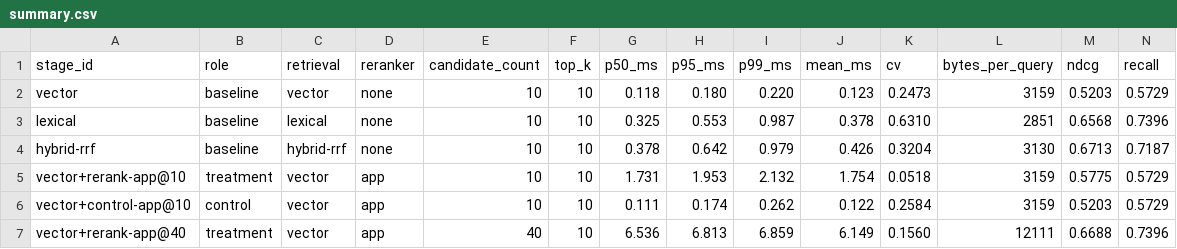
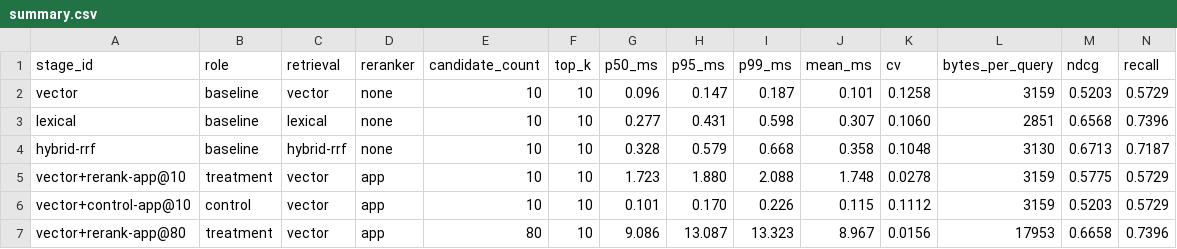
Before and after one commit to allenheltondev/rag-reranker-bench, a CSV file: results/example-fixture-run/summary.csv, drawn as a sheet; only a part is shown; removed rows and columns are numbered as before the commit, all else as after; rows hold the shown columns only; the diff covers the shown part only; the diff names each change by its address in the sheet, - before the commit and + after, or states it on an @@ line.

```diff
--- a/results/example-fixture-run/summary.csv
+++ b/results/example-fixture-run/summary.csv
-G2 (p50_ms): 0.118
+G2 (p50_ms): 0.096
-H2 (p95_ms): 0.180
+H2 (p95_ms): 0.147
-I2 (p99_ms): 0.220
+I2 (p99_ms): 0.187
-J2 (mean_ms): 0.123
+J2 (mean_ms): 0.101
-K2 (cv): 0.2473
+K2 (cv): 0.1258
-G3 (p50_ms): 0.325
+G3 (p50_ms): 0.277
-H3 (p95_ms): 0.553
+H3 (p95_ms): 0.431
-I3 (p99_ms): 0.987
+I3 (p99_ms): 0.598
-J3 (mean_ms): 0.378
+J3 (mean_ms): 0.307
-K3 (cv): 0.6310
+K3 (cv): 0.1060
-G4 (p50_ms): 0.378
+G4 (p50_ms): 0.328
-H4 (p95_ms): 0.642
+H4 (p95_ms): 0.579
-I4 (p99_ms): 0.979
+I4 (p99_ms): 0.668
-J4 (mean_ms): 0.426
+J4 (mean_ms): 0.358
-K4 (cv): 0.3204
+K4 (cv): 0.1048
-G5 (p50_ms): 1.731
+G5 (p50_ms): 1.723
-H5 (p95_ms): 1.953
+H5 (p95_ms): 1.880
-I5 (p99_ms): 2.132
+I5 (p99_ms): 2.088
-J5 (mean_ms): 1.754
+J5 (mean_ms): 1.748
-K5 (cv): 0.0518
+K5 (cv): 0.0278
-G6 (p50_ms): 0.111
+G6 (p50_ms): 0.101
-H6 (p95_ms): 0.174
+H6 (p95_ms): 0.170
-I6 (p99_ms): 0.262
+I6 (p99_ms): 0.226
-J6 (mean_ms): 0.122
+J6 (mean_ms): 0.115
-K6 (cv): 0.2584
+K6 (cv): 0.1112
-row 7: vector+rerank-app@40 | treatment | vector | app | 40 | 10 | 6.536 | 6.813 | 6.859 | 6.149 | 0.1560 | 12111 | 0.6688 | 0.7396
+row 7: vector+rerank-app@80 | treatment | vector | app | 80 | 10 | 9.086 | 13.087 | 13.323 | 8.967 | 0.0156 | 17953 | 0.6658 | 0.7396
```
Also changed, not shown: 60 edited cells elsewhere in this file, results/example-fixture-run/scoring-costs.csv, 2 other files.
